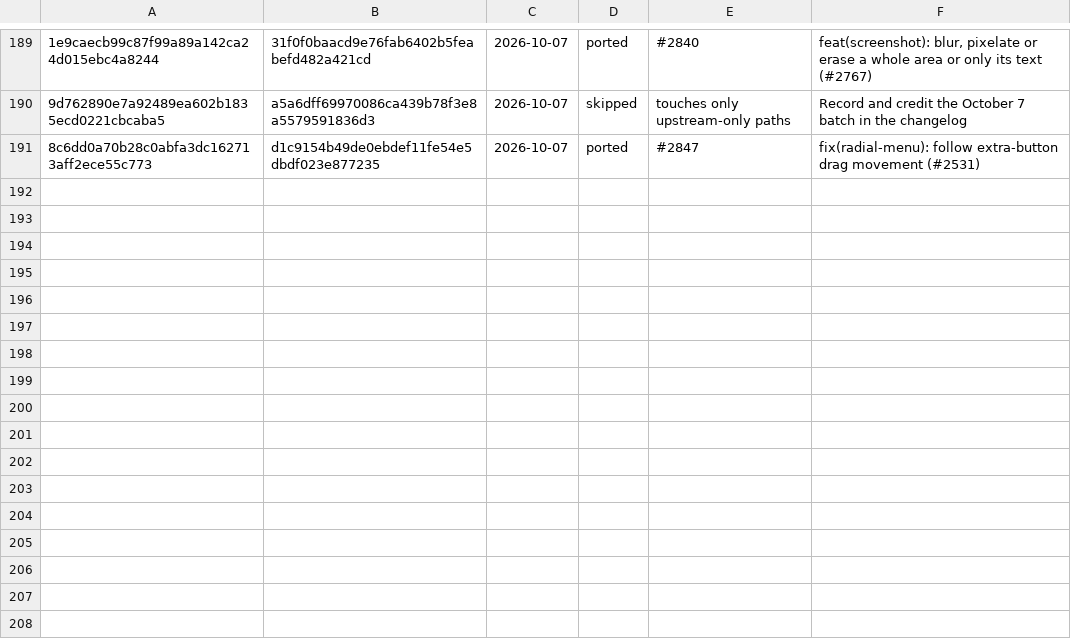
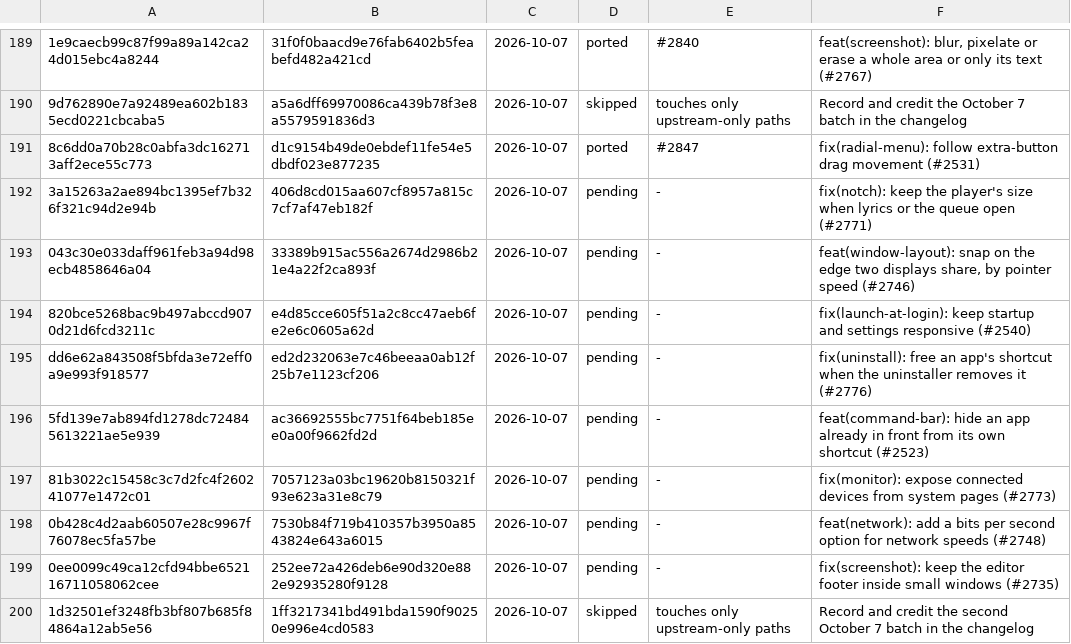
Before and after one commit to VitruvianSoftware/vitruvian-core, a TSV file: apps/desktop/vitruvian/upstream/ledger.tsv, drawn as a sheet; only a part is shown, gaps mark what is left out; the diff names each change by its address in the sheet, - before the commit and + after, or states it on an @@ line.

```diff
--- a/apps/desktop/vitruvian/upstream/ledger.tsv
+++ b/apps/desktop/vitruvian/upstream/ledger.tsv
+row 192: 3a15263a2ae894bc1395ef7b326f321c94d2e94b | 406d8cd015aa607cf8957a815c7cf7af47eb182f | 2026-10-07 | pending | - | fix(notch): keep the player's size when lyrics or the queue open (#2771)
+row 193: 043c30e033daff961feb3a94d98ecb4858646a04 | 33389b915ac556a2674d2986b21e4a22f2ca893f | 2026-10-07 | pending | - | feat(window-layout): snap on the edge two displays share, by pointer speed (#2746)
+row 194: 820bce5268bac9b497abccd9070d21d6fcd3211c | e4d85cce605f51a2c8cc47aeb6fe2e6c0605a62d | 2026-10-07 | pending | - | fix(launch-at-login): keep startup and settings responsive (#2540)
+row 195: dd6e62a843508f5bfda3e72eff0a9e993f918577 | ed2d232063e7c46beeaa0ab12f25b7e1123cf206 | 2026-10-07 | pending | - | fix(uninstall): free an app's shortcut when the uninstaller removes it (#2776)
+row 196: 5fd139e7ab894fd1278dc724845613221ae5e939 | ac36692555bc7751f64beb185ee0a00f9662fd2d | 2026-10-07 | pending | - | feat(command-bar): hide an app already in front from its own shortcut (#2523)
+row 197: 81b3022c15458c3c7d2fc4f260241077e1472c01 | 7057123a03bc19620b8150321f93e623a31e8c79 | 2026-10-07 | pending | - | fix(monitor): expose connected devices from system pages (#2773)
+row 198: 0b428c4d2aab60507e28c9967f76078ec5fa57be | 7530b84f719b410357b3950a8543824e643a6015 | 2026-10-07 | pending | - | feat(network): add a bits per second option for network speeds (#2748)
+row 199: 0ee0099c49ca12cfd94bbe652116711058062cee | 252ee72a426deb6e90d320e882e92935280f9128 | 2026-10-07 | pending | - | fix(screenshot): keep the editor footer inside small windows (#2735)
+row 200: 1d32501ef3248fb3bf807b685f84864a12ab5e56 | 1ff3217341bd491bda1590f90250e996e4cd0583 | 2026-10-07 | skipped | touches only upstream-only paths | Record and credit the second October 7 batch in the changelog
```
